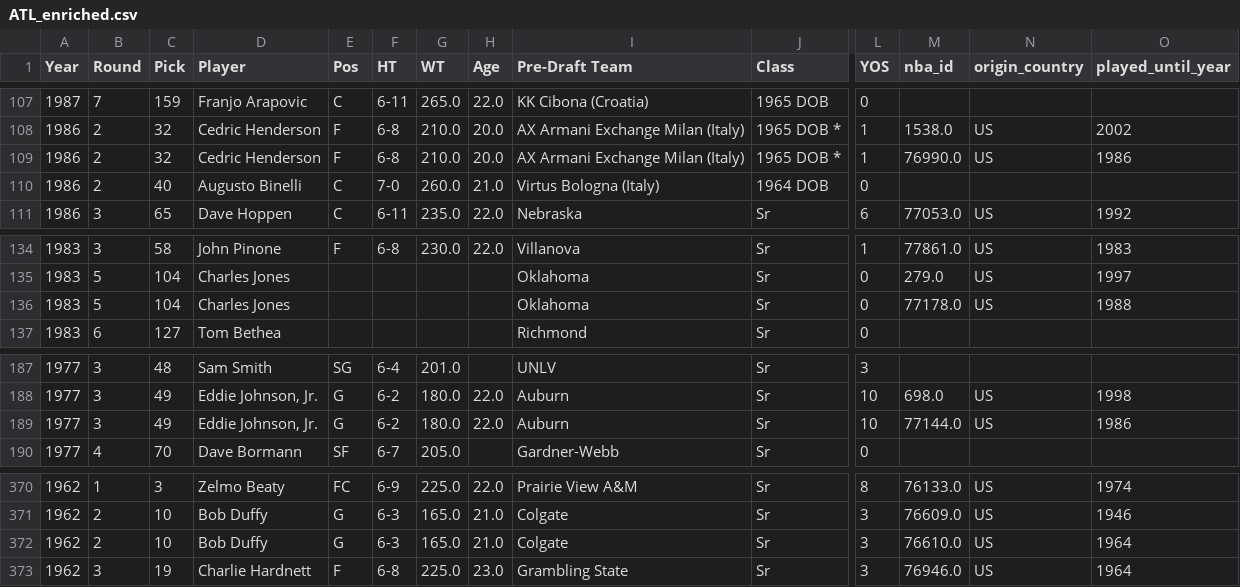
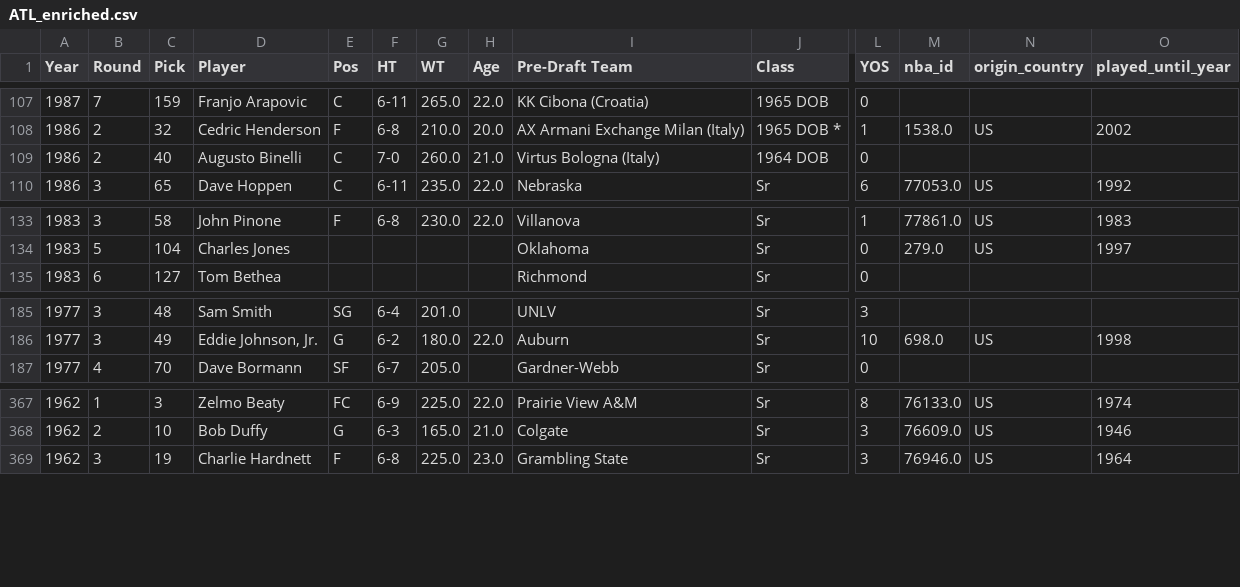
Before and after one commit to gtkacz/nba-real-draft-history, a CSV file: frontend/public/data/csv/ATL_enriched.csv, drawn as a sheet; only a part is shown, gaps mark what is left out; rows hold the shown columns only; the diff names each change by its address in the sheet, - before the commit and + after, or states it on an @@ line.

```diff
--- a/frontend/public/data/csv/ATL_enriched.csv
+++ b/frontend/public/data/csv/ATL_enriched.csv
-row 109: 1986 | 2 | 32 | Cedric Henderson | F | 6-8 | 210.0 | 20.0 | AX Armani Exchange Milan (Italy) | 1965 DOB * | 1 | 76990.0 | US | 1986
-row 136: 1983 | 5 | 104 | Charles Jones |  |  |  |  | Oklahoma | Sr | 0 | 77178.0 | US | 1988
-row 189: 1977 | 3 | 49 | Eddie Johnson, Jr. | G | 6-2 | 180.0 | 22.0 | Auburn | Sr | 10 | 77144.0 | US | 1986
-row 372: 1962 | 2 | 10 | Bob Duffy | G | 6-3 | 165.0 | 21.0 | Colgate | Sr | 3 | 76610.0 | US | 1964
```
Also changed, not shown: frontend/public/data/csv/CLE_enriched.csv, frontend/public/data/csv/MIL_enriched.csv, 25 other files.
